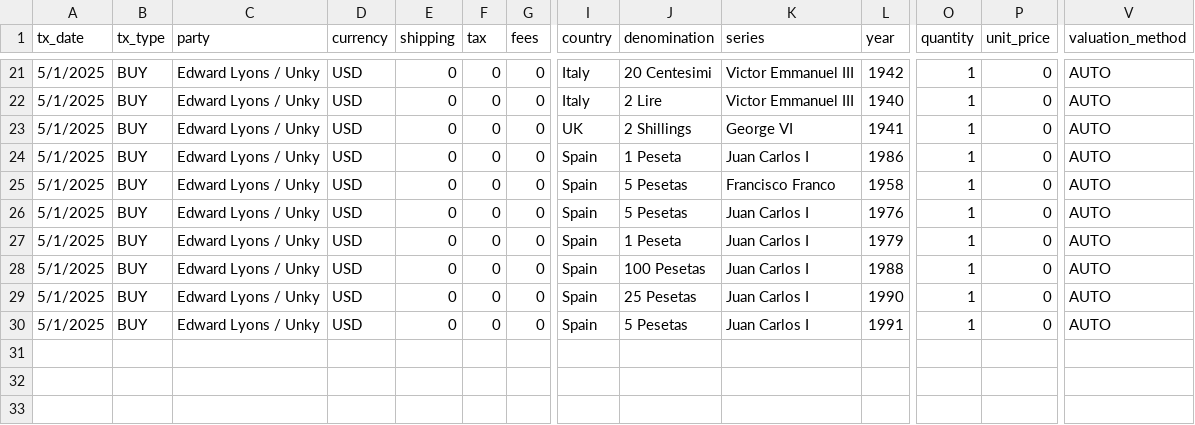
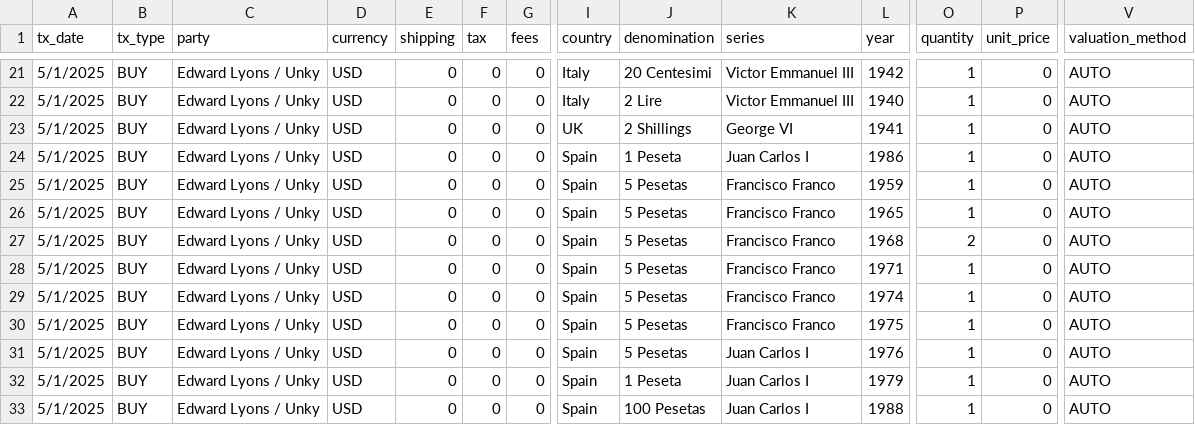
Before and after one commit to HunterProgram22/CoinApp, a CSV file: upload_templates/Coin Transactions Data/coin_transactions_world_coins.csv, drawn as a sheet; only a part is shown, gaps mark what is left out; the shorter side is filled out with more unchanged rows; rows hold the shown columns only; the diff names each change by its address in the sheet, - before the commit and + after, or states it on an @@ line.

Commit message:
Added more Spanish coins to csv transactions.

```diff
--- a/upload_templates/Coin Transactions Data/coin_transactions_world_coins.csv
+++ b/upload_templates/Coin Transactions Data/coin_transactions_world_coins.csv
-L25 (year): 1958
+L25 (year): 1959
+row 26: 5/1/2025 | BUY | Edward Lyons / Unky | USD | 0 | 0 | 0 | Spain | 5 Pesetas | Francisco Franco | 1965 | 1 | 0 | AUTO
+row 27: 5/1/2025 | BUY | Edward Lyons / Unky | USD | 0 | 0 | 0 | Spain | 5 Pesetas | Francisco Franco | 1968 | 2 | 0 | AUTO
+row 28: 5/1/2025 | BUY | Edward Lyons / Unky | USD | 0 | 0 | 0 | Spain | 5 Pesetas | Francisco Franco | 1971 | 1 | 0 | AUTO
+row 29: 5/1/2025 | BUY | Edward Lyons / Unky | USD | 0 | 0 | 0 | Spain | 5 Pesetas | Francisco Franco | 1974 | 1 | 0 | AUTO
+row 30: 5/1/2025 | BUY | Edward Lyons / Unky | USD | 0 | 0 | 0 | Spain | 5 Pesetas | Francisco Franco | 1975 | 1 | 0 | AUTO
```
